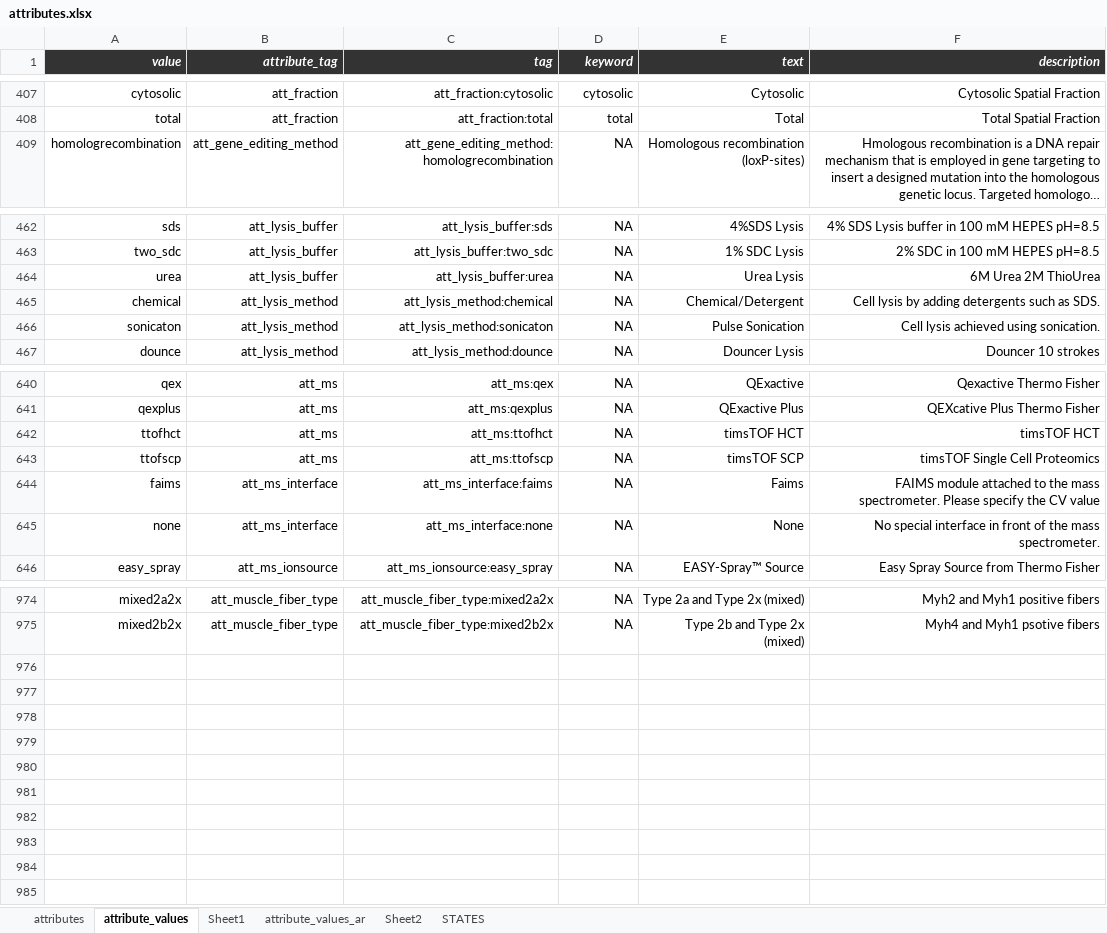
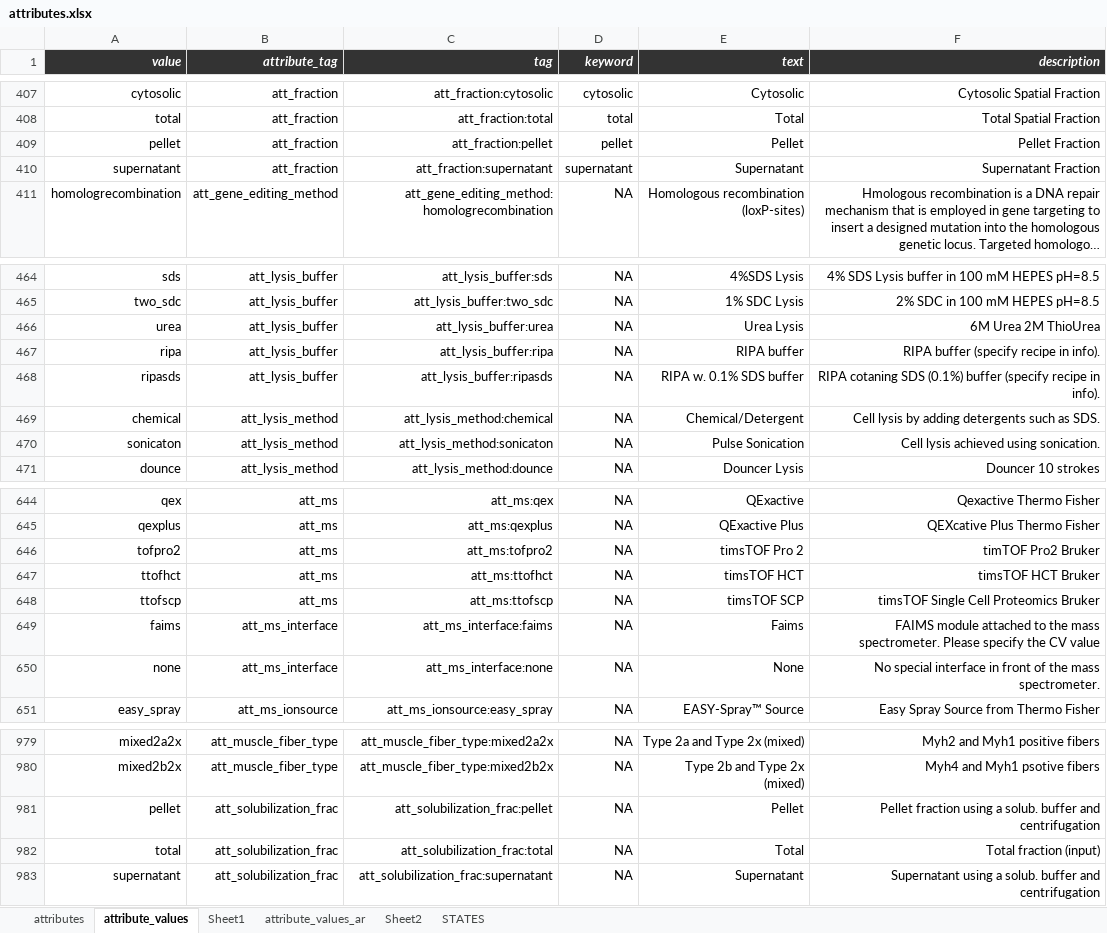
Before and after one commit to hnolCol/mitocube-backend, an Excel workbook: resources/attributes/attributes.xlsx, sheet attribute_values, drawn as a sheet; only a part is shown, gaps mark what is left out; long unchanged cells end in …; values as stored, in another font and other column widths than the file's, no borders; conditional formats not drawn; addresses are those after the commit; the diff names each change by its address in the sheet, - before the commit and + after, or states it on an @@ line.

Commit message:
_updated_attrs__control_data

```diff
--- a/resources/attributes/attributes.xlsx (sheet attribute_values)
+++ b/resources/attributes/attributes.xlsx (sheet attribute_values)
+row 409: pellet | att_fraction | att_fraction:pellet | pellet | Pellet | Pellet Fraction
+row 410: supernatant | att_fraction | att_fraction:supernatant | supernatant | Supernatant | Supernatant Fraction
+row 467: ripa | att_lysis_buffer | att_lysis_buffer:ripa | NA | RIPA buffer | RIPA buffer (specify recipe in info).
+row 468: ripasds | att_lysis_buffer | att_lysis_buffer:ripasds | NA | RIPA w. 0.1% SDS buffer | RIPA cotaning SDS (0.1%) buffer (specify recipe in info).
+row 646: tofpro2 | att_ms | att_ms:tofpro2 | NA | timsTOF Pro 2 | timTOF Pro2 Bruker
-F647 (description): timsTOF HCT
+F647 (description): timsTOF HCT Bruker
-F648 (description): timsTOF Single Cell Proteomics
+F648 (description): timsTOF Single Cell Proteomics Bruker
+row 981: pellet | att_solubilization_frac | att_solubilization_frac:pellet | NA | Pellet | Pellet fraction using a solub. buffer and centrifugation
+row 982: total | att_solubilization_frac | att_solubilization_frac:total | NA | Total | Total fraction (input)
+row 983: supernatant | att_solubilization_frac | att_solubilization_frac:supernatant | NA | Supernatant | Supernatant using a solub. buffer and centrifugation
```
Also changed, not shown: sheet attributes, formulas that keep their value, 2 other files.
